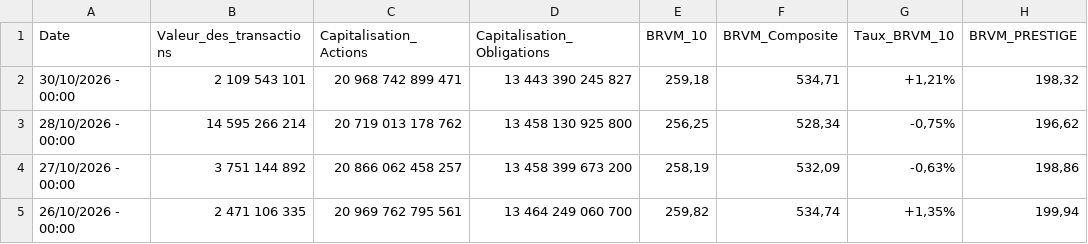
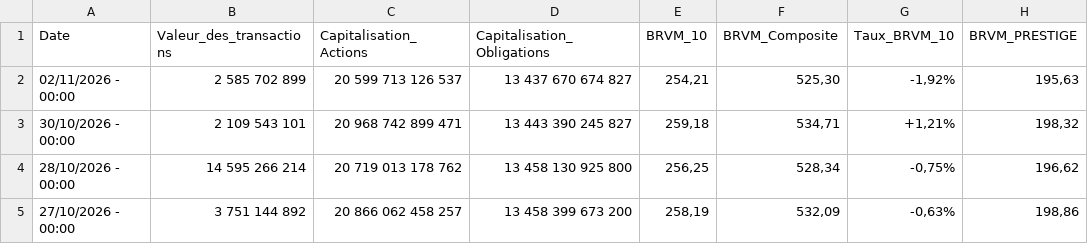
Before and after one commit to spoudar/brvm-data-automation, a CSV file: data/brvm_market_data.csv, drawn as a sheet; only a part is shown; the shorter side is filled out with more unchanged rows; the diff names each change by its address in the sheet, - before the commit and + after, or states it on an @@ line.

```diff
--- a/data/brvm_market_data.csv
+++ b/data/brvm_market_data.csv
+row 2: 02/11/2026 - 00:00 | 2 585 702 899 | 20 599 713 126 537 | 13 437 670 674 827 | 254,21 | 525,30 | -1,92% | 195,63
```
